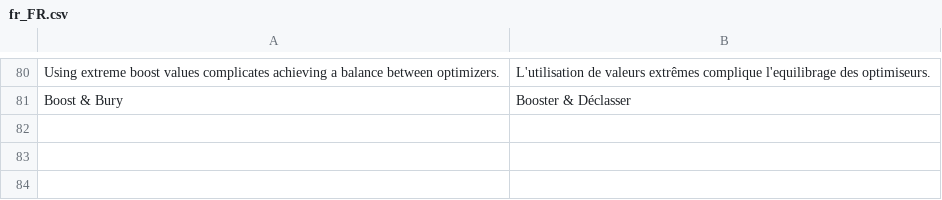
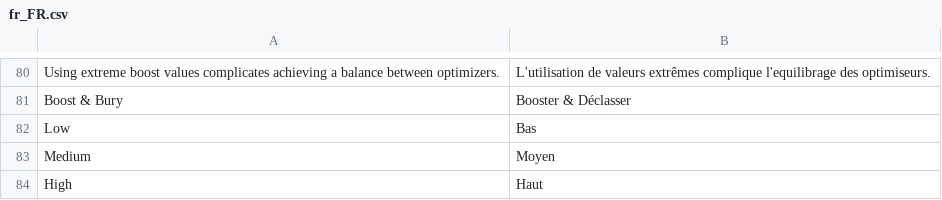
Before and after one commit to Smile-SA/elasticsuite, a CSV file: src/module-elasticsuite-catalog-optimizer/i18n/fr_FR.csv, drawn as a sheet; only a part is shown, gaps mark what is left out; the diff names each change by its address in the sheet, - before the commit and + after, or states it on an @@ line.

```diff
--- a/src/module-elasticsuite-catalog-optimizer/i18n/fr_FR.csv
+++ b/src/module-elasticsuite-catalog-optimizer/i18n/fr_FR.csv
+row 82: Low | Bas
+row 83: Medium | Moyen
+row 84: High | Haut
```
Also changed, not shown: src/module-elasticsuite-catalog-optimizer/i18n/en_US.csv, 12 other files.
